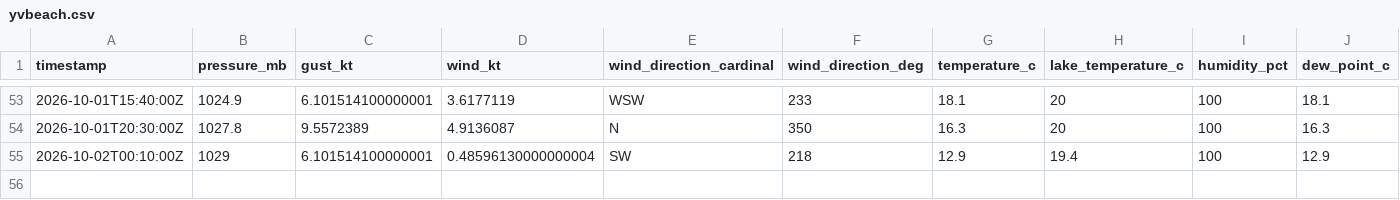
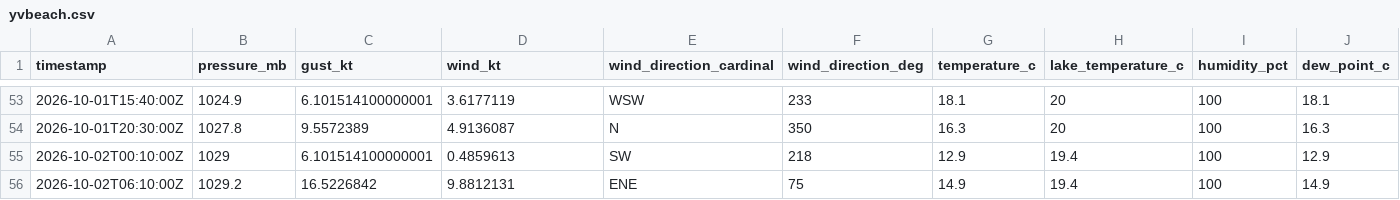
Before and after one commit to marcburri/kite-weather, a CSV file: data/yvbeach.csv, drawn as a sheet; only a part is shown, gaps mark what is left out; rows hold the shown columns only; the diff names each change by its address in the sheet, - before the commit and + after, or states it on an @@ line.

```diff
--- a/data/yvbeach.csv
+++ b/data/yvbeach.csv
-D55 (wind_kt): 0.48596130000000004
+D55 (wind_kt): 0.4859613
+row 56: 2026-10-02T06:10:00Z | 1029.2 | 16.5226842 | 9.8812131 | ENE | 75 | 14.9 | 19.4 | 100 | 14.9
```
Also changed, not shown: data/silvaplana.csv.
